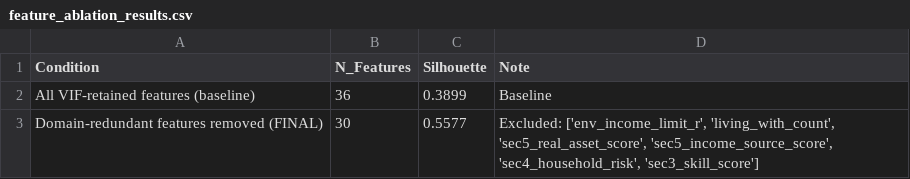
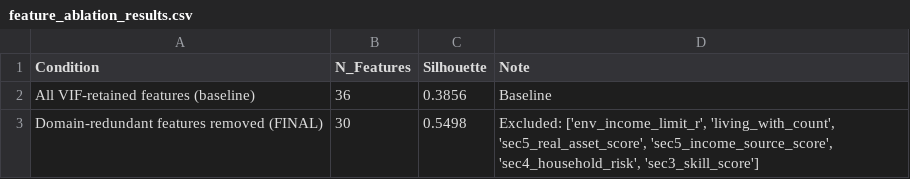
Before and after one commit to somarjez/osca-agesense, a CSV file: storage/app/ml_validation_public/reports/feature_ablation_results.csv, drawn as a sheet.

```diff
--- a/storage/app/ml_validation_public/reports/feature_ablation_results.csv
+++ b/storage/app/ml_validation_public/reports/feature_ablation_results.csv
@@ -1,3 +1,3 @@
 Condition,N_Features,Silhouette,Note
-All VIF-retained features (baseline),36,0.3899,Baseline
-Domain-redundant features removed (FINAL),30,0.5577,"Excluded: ['env_income_limit_r', 'living_with_count', 'sec5_real_asset_score', 'sec5_income_source_score', 'sec4_household_risk', 'sec3_skill_score']"
+All VIF-retained features (baseline),36,0.3856,Baseline
+Domain-redundant features removed (FINAL),30,0.5498,"Excluded: ['env_income_limit_r', 'living_with_count', 'sec5_real_asset_score', 'sec5_income_source_score', 'sec4_household_risk', 'sec3_skill_score']"
```
Also changed, not shown: storage/app/ml_validation_public/reports/cluster_stability_results.csv, storage/app/ml_validation_public/reports/clustering_evaluation.csv, 55 other files.
